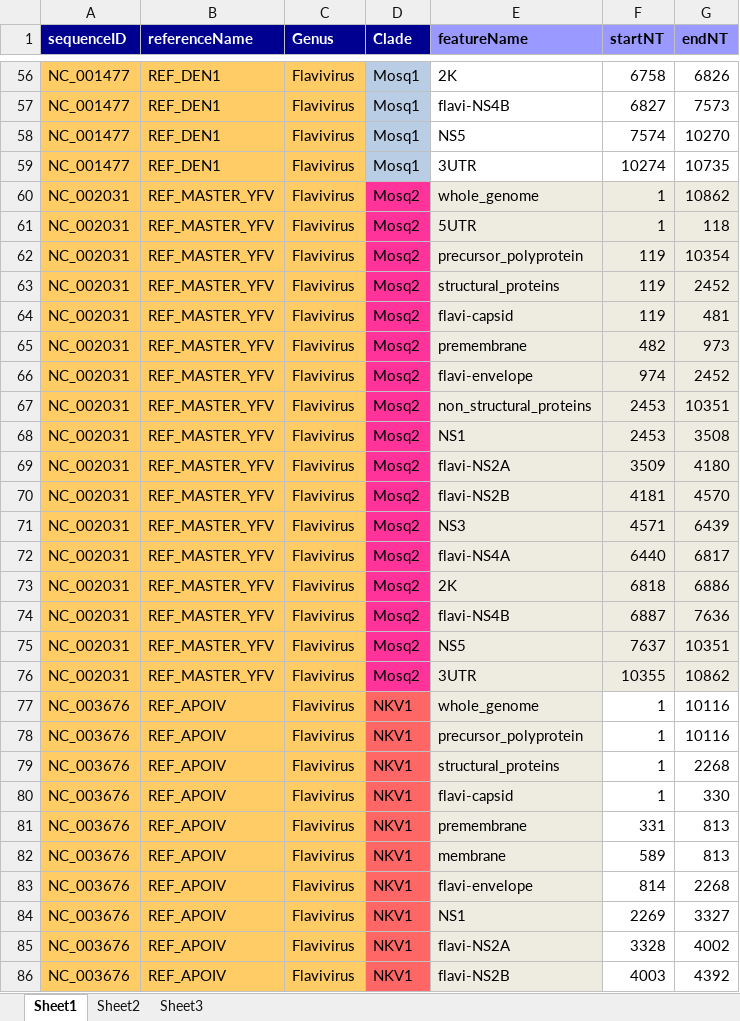
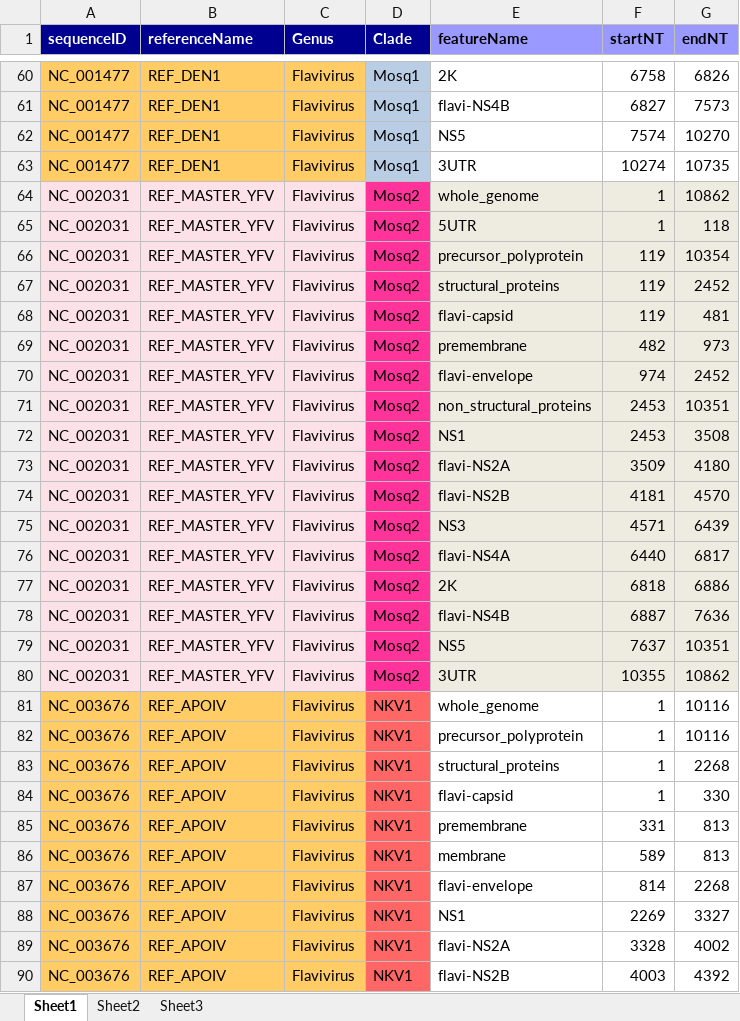
Before and after one commit to giffordlabcvr/Flavivirus-GLUE, an Excel workbook: tabular/core/flavi-reference_feature_locations.xlsx, sheet Sheet1, drawn as a sheet; only a part is shown, gaps mark what is left out; values as stored, in another font and other column widths than the file's, no borders; addresses are those after the commit; the diff covers the shown part only; the diff names each change by its address in the sheet, - before the commit and + after, or states it on an @@ line.

```diff
--- a/tabular/core/flavi-reference_feature_locations.xlsx (sheet Sheet1)
+++ b/tabular/core/flavi-reference_feature_locations.xlsx (sheet Sheet1)
-A64:C80 fill: #FFCC66
+A64:C80 fill: #FCE2E8
-E81:E90 fill: #EEECE1
+E81:E90 fill: none
```
Also changed, not shown: 8 added rows, 22 edited cells and cell formats elsewhere in this sheet, formulas that keep their value, tabular/core/flavi-ncbi-refseqs-side-data.xlsx, 28 other files.
